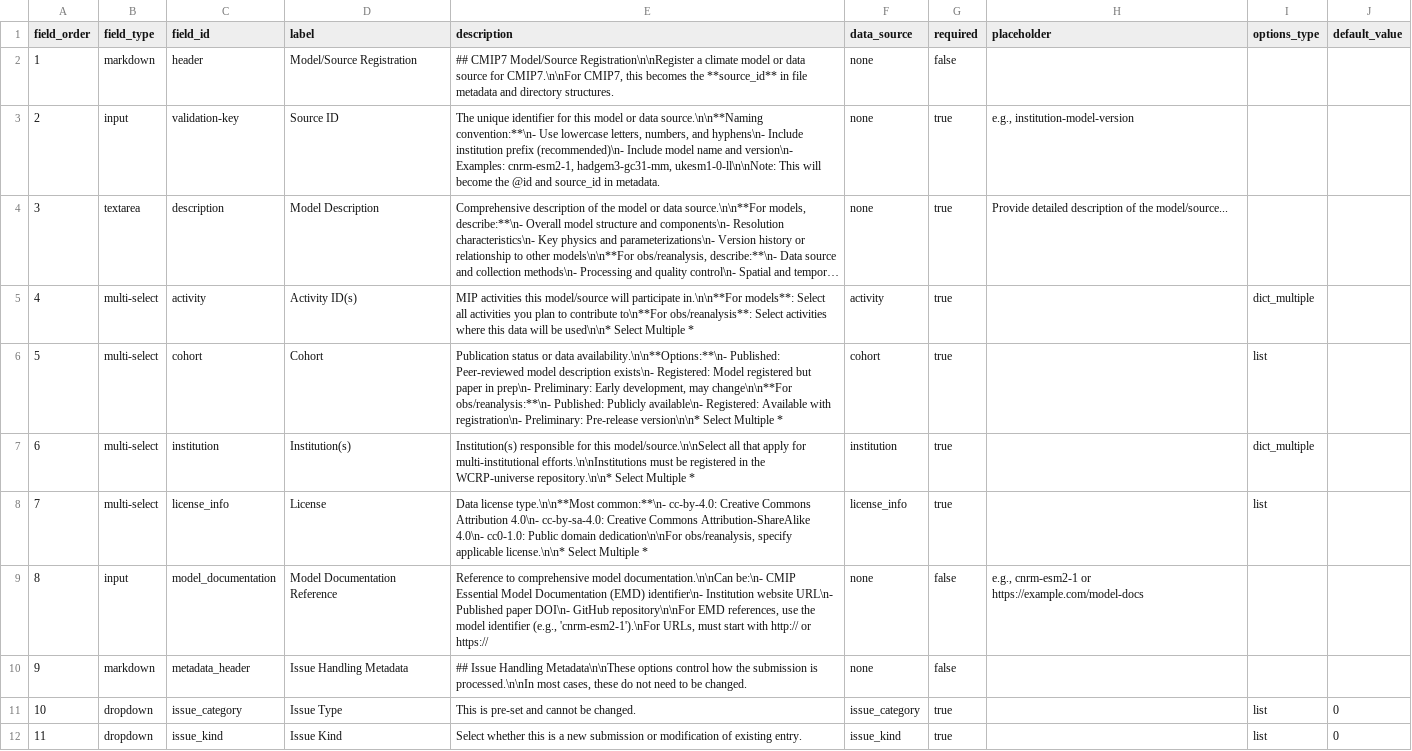
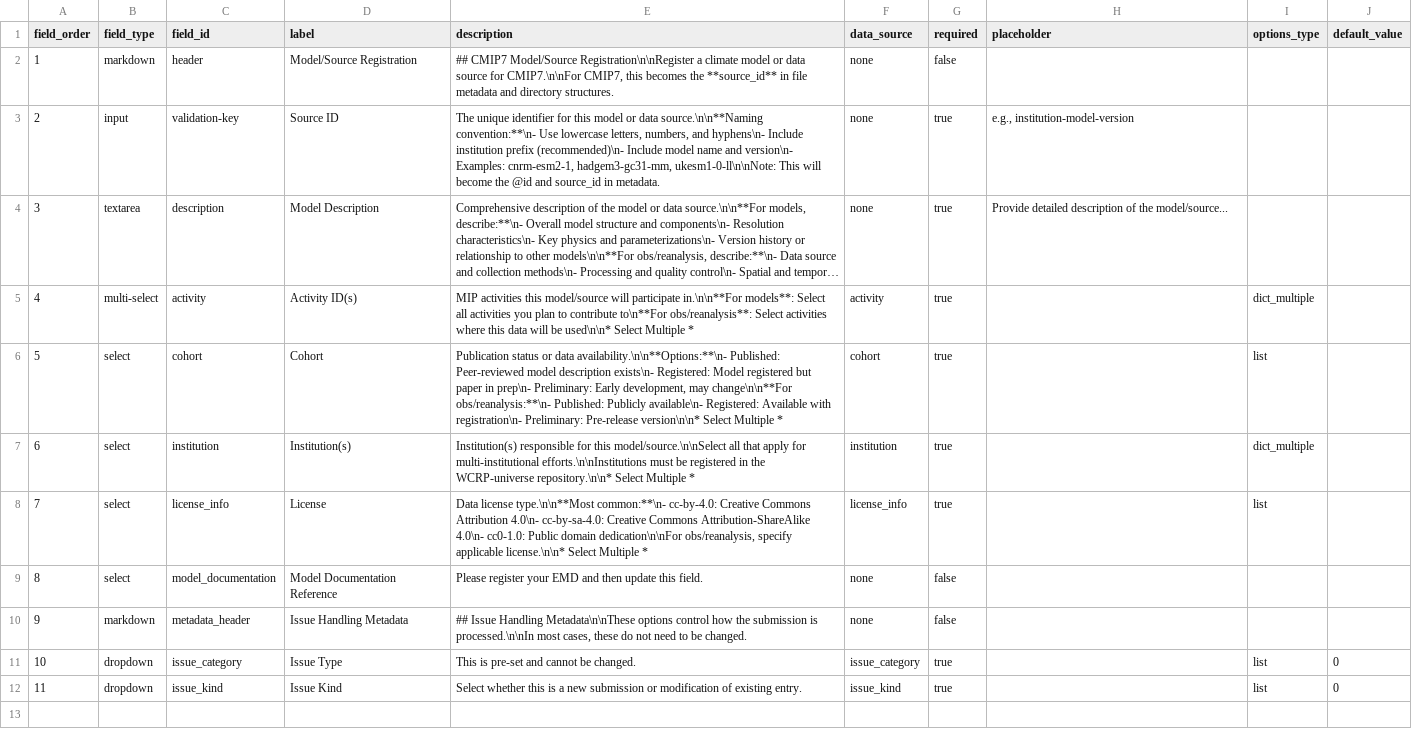
Before and after one commit to WCRP-CMIP/CMIP7-CVs, a CSV file: .github/GEN_ISSUE_TEMPLATE/source.csv, drawn as a sheet; long unchanged cells end in ….

Commit message:
fixing the template issues

```diff
--- a/.github/GEN_ISSUE_TEMPLATE/source.csv
+++ b/.github/GEN_ISSUE_TEMPLATE/source.csv
@@ -5,6 +5,6 @@ field_order,field_type,field_id,label,description,data_source,required,placehold
 4,multi-select,activity,Activity ID(s),"MIP activities this model/source will participate in.\n\n**For models**: Select all activities you plan to contribute to\n**For obs/reanalysis**: Select activities where this data will be used\n\n* Select Multiple *",activity,true,,dict_multiple,
-5,multi-select,cohort,Cohort,"Publication status or data availability.\n\n**Options:**\n- Published: Peer-reviewed model description exists\n- Registered: Model registered but paper in prep\n- Preliminary: Early development, may change\n\n**For obs/reanalysis:**\n- Published: Publicly available\n- Registered: Available with registration\n- Preliminary: Pre-release version\n\n* Select Multiple *",cohort,true,,list,
-6,multi-select,institution,Institution(s),"Institution(s) responsible for this model/source.\n\nSelect all that apply for multi-institutional efforts.\n\nInstitutions must be registered in the WCRP-universe repository.\n\n* Select Multiple *",institution,true,,dict_multiple,
-7,multi-select,license_info,License,"Data license type.\n\n**Most common:**\n- cc-by-4.0: Creative Commons Attribution 4.0\n- cc-by-sa-4.0: Creative Commons Attribution-ShareAlike 4.0\n- cc0-1.0: Public domain dedication\n\nFor obs/reanalysis, specify applicable license.\n\n* Select Multiple *",license_info,true,,list,
-8,input,model_documentation,Model Documentation Reference,"Reference to comprehensive model documentation.\n\nCan be:\n- CMIP Essential Model Documentation (EMD) identifier\n- Institution website URL\n- Published paper DOI\n- GitHub repository\n\nFor EMD references, use the model identifier (e.g., 'cnrm-esm2-1').\nFor URLs, must start with http:// or https://",none,false,"e.g., cnrm-esm2-1 or https://example.com/model-docs",,
+5,select,cohort,Cohort,"Publication status or data availability.\n\n**Options:**\n- Published: Peer-reviewed model description exists\n- Registered: Model registered but paper in prep\n- Preliminary: Early development, may change\n\n**For obs/reanalysis:**\n- Published: Publicly available\n- Registered: Available with registration\n- Preliminary: Pre-release version\n\n* Select Multiple *",cohort,true,,list,
+6,select,institution,Institution(s),"Institution(s) responsible for this model/source.\n\nSelect all that apply for multi-institutional efforts.\n\nInstitutions must be registered in the WCRP-universe repository.\n\n* Select Multiple *",institution,true,,dict_multiple,
+7,select,license_info,License,"Data license type.\n\n**Most common:**\n- cc-by-4.0: Creative Commons Attribution 4.0\n- cc-by-sa-4.0: Creative Commons Attribution-ShareAlike 4.0\n- cc0-1.0: Public domain dedication\n\nFor obs/reanalysis, specify applicable license.\n\n* Select Multiple *",license_info,true,,list,
+8,select,model_documentation,Model Documentation Reference,"Please register your EMD and then update this field.",none,false,,,
 9,markdown,metadata_header,Issue Handling Metadata,"## Issue Handling Metadata\n\nThese options control how the submission is processed.\n\nIn most cases, these do not need to be changed.",none,false,,,
```
Also changed, not shown: 2 other files.
